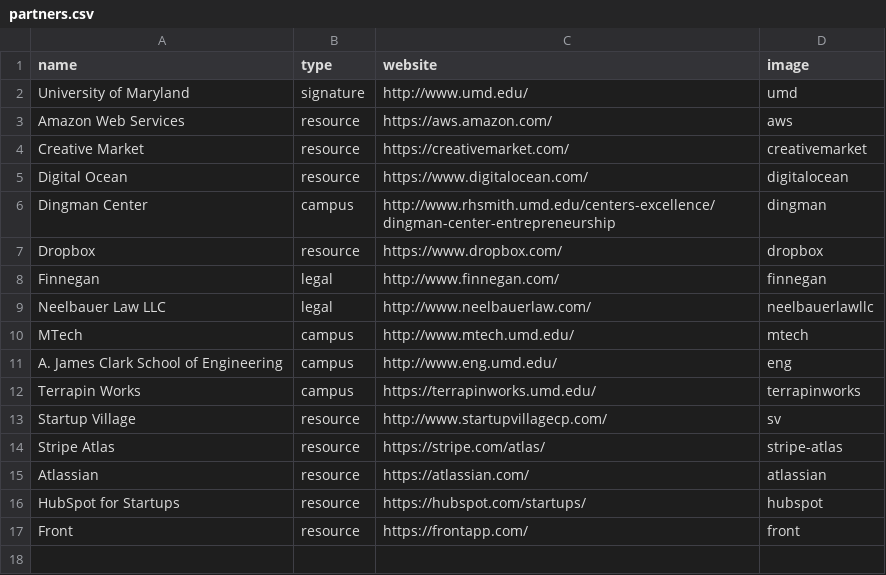
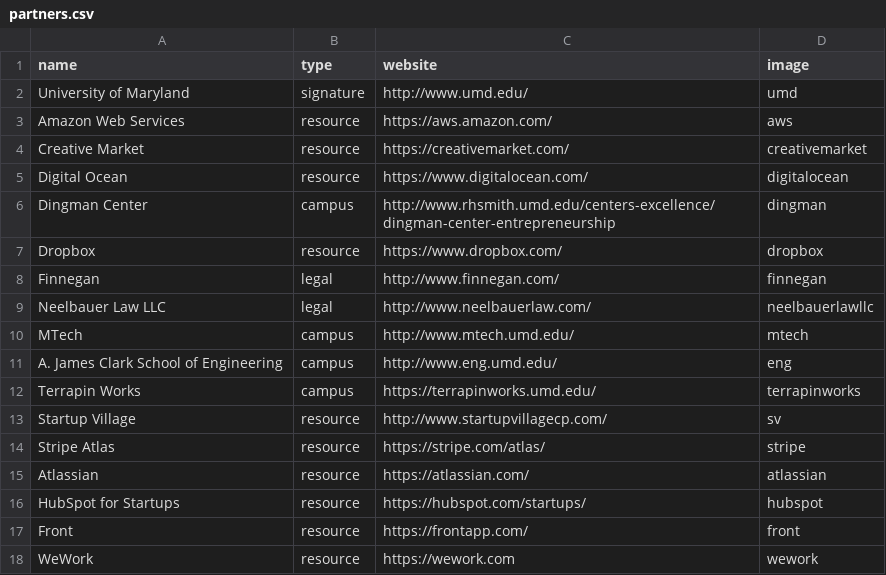
Before and after one commit to StartupShell/web-2017, a CSV file: _data/partners.csv, drawn as a sheet.

Commit message:
add wework! [deploy: production]

```diff
--- a/_data/partners.csv
+++ b/_data/partners.csv
@@ -13,3 +13,3 @@ Terrapin Works,campus,https://terrapinworks.umd.edu/,terrapinworks
 Startup Village,resource,http://www.startupvillagecp.com/,sv
-Stripe Atlas,resource,https://stripe.com/atlas/,stripe-atlas
+Stripe Atlas,resource,https://stripe.com/atlas/,stripe
 Atlassian,resource,https://atlassian.com/,atlassian
@@ -17 +17,2 @@ HubSpot for Startups,resource,https://hubspot.com/startups/,hubspot
 Front,resource,https://frontapp.com/,front
+WeWork,resource,https://wework.com,wework
```
Also changed, not shown: 2 other files.
